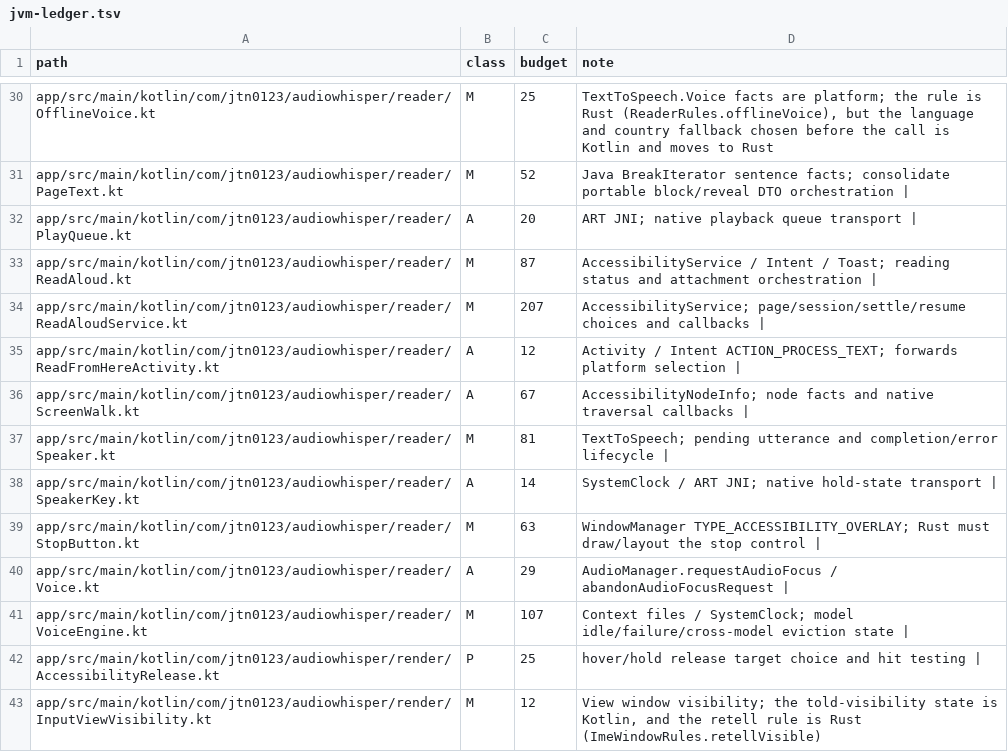
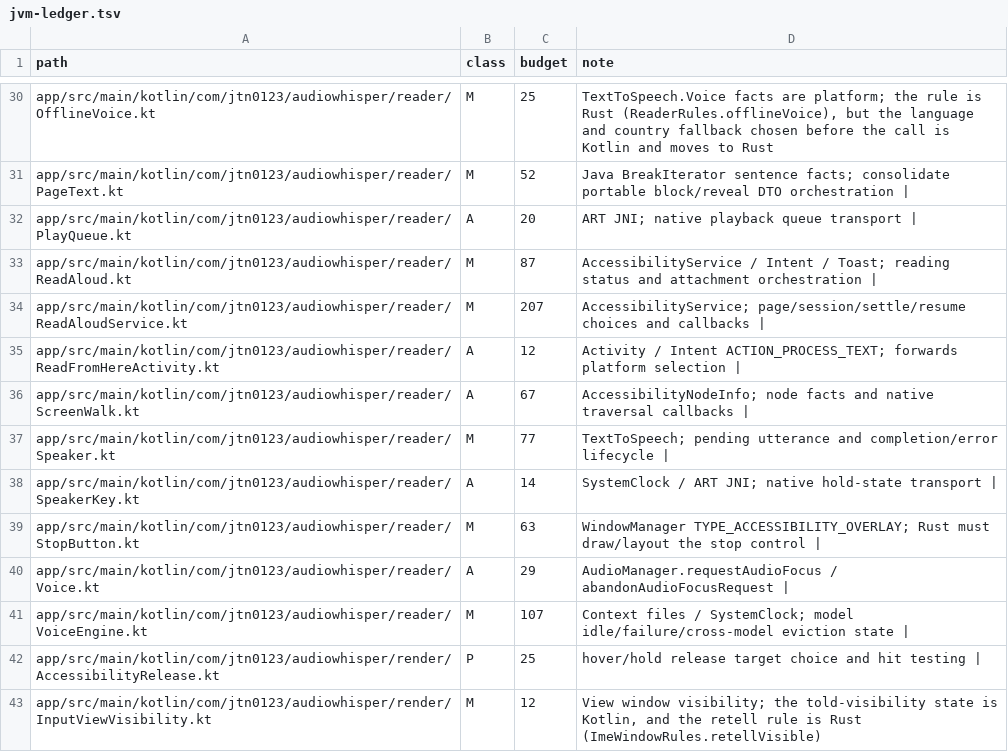
Before and after one commit to jtn0123/AudioWhisper-Keyboard, a TSV file: docs/jvm-ledger.tsv, drawn as a sheet; only a part is shown, gaps mark what is left out.

```diff
--- a/docs/jvm-ledger.tsv
+++ b/docs/jvm-ledger.tsv
@@ -36,3 +36,3 @@ app/src/main/kotlin/com/jtn0123/audiowhisper/reader/ReadFromHereActivity.kt	A	12
 app/src/main/kotlin/com/jtn0123/audiowhisper/reader/ScreenWalk.kt	A	67	AccessibilityNodeInfo; node facts and native traversal callbacks |
-app/src/main/kotlin/com/jtn0123/audiowhisper/reader/Speaker.kt	M	81	TextToSpeech; pending utterance and completion/error lifecycle |
+app/src/main/kotlin/com/jtn0123/audiowhisper/reader/Speaker.kt	M	77	TextToSpeech; pending utterance and completion/error lifecycle |
 app/src/main/kotlin/com/jtn0123/audiowhisper/reader/SpeakerKey.kt	A	14	SystemClock / ART JNI; native hold-state transport |
```
Also changed, not shown: 10 other files.
